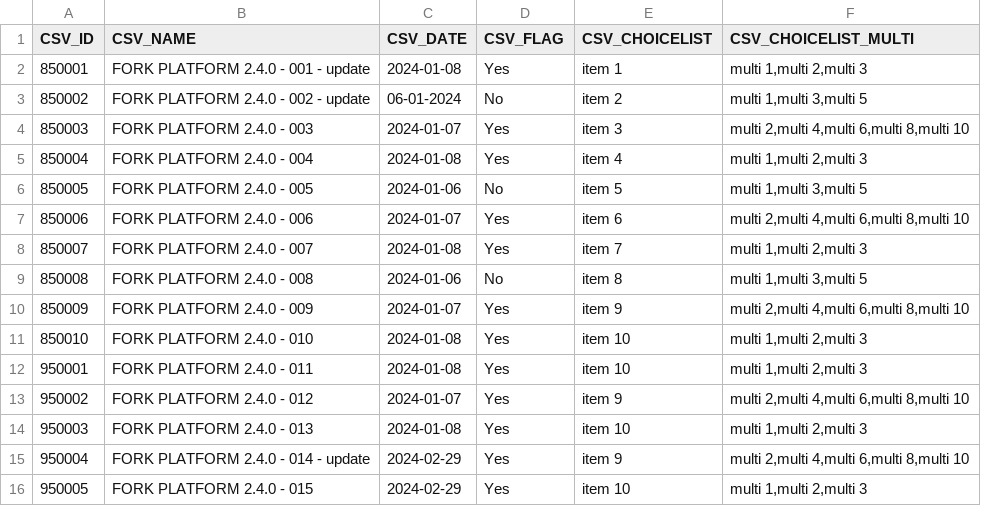
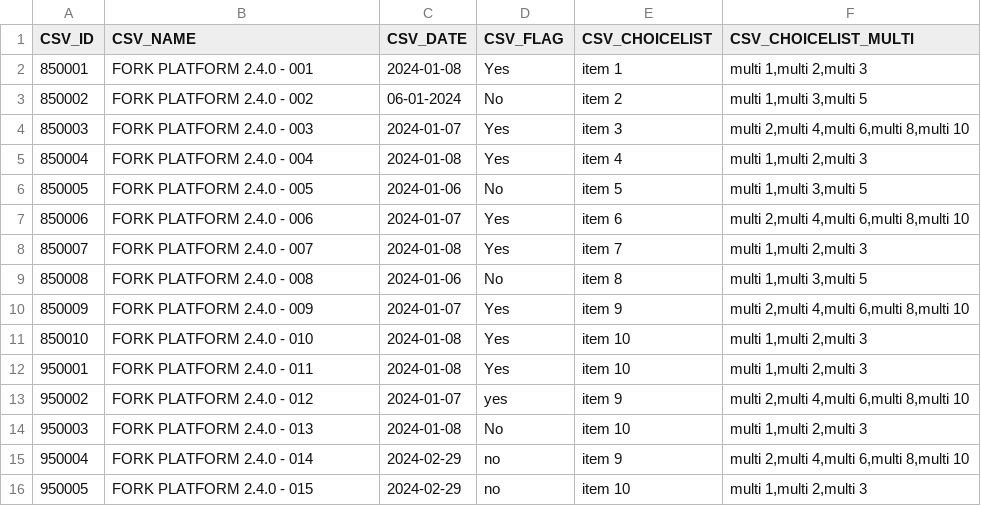
Before and after one commit to icolaes/csv, a CSV file: platform_240_20240226.csv, drawn as a sheet.

Commit message:
Update platform_240_20240226.csv

```diff
--- a/platform_240_20240226.csv
+++ b/platform_240_20240226.csv
@@ -1,4 +1,4 @@
 CSV_ID,CSV_NAME,CSV_DATE,CSV_FLAG,CSV_CHOICELIST,CSV_CHOICELIST_MULTI
-850001,FORK PLATFORM 2.4.0 - 001 - update,2024-01-08,Yes,item 1,"multi 1,multi 2,multi 3"
-850002,FORK PLATFORM 2.4.0 - 002 - update,06-01-2024,No,item 2,"multi 1,multi 3,multi 5"
+850001,FORK PLATFORM 2.4.0 - 001,2024-01-08,Yes,item 1,"multi 1,multi 2,multi 3"
+850002,FORK PLATFORM 2.4.0 - 002,06-01-2024,No,item 2,"multi 1,multi 3,multi 5"
 850003,FORK PLATFORM 2.4.0 - 003,2024-01-07,Yes,item 3,"multi 2,multi 4,multi 6,multi 8,multi 10"
@@ -12,5 +12,5 @@ CSV_ID,CSV_NAME,CSV_DATE,CSV_FLAG,CSV_CHOICELIST,CSV_CHOICELIST_MULTI
 950001,FORK PLATFORM 2.4.0 - 011,2024-01-08,Yes,item 10,"multi 1,multi 2,multi 3"
-950002,FORK PLATFORM 2.4.0 - 012,2024-01-07,Yes,item 9,"multi 2,multi 4,multi 6,multi 8,multi 10"
-950003,FORK PLATFORM 2.4.0 - 013,2024-01-08,Yes,item 10,"multi 1,multi 2,multi 3"
-950004,FORK PLATFORM 2.4.0 - 014 - update,2024-02-29,Yes,item 9,"multi 2,multi 4,multi 6,multi 8,multi 10"
-950005,FORK PLATFORM 2.4.0 - 015,2024-02-29,Yes,item 10,"multi 1,multi 2,multi 3"
+950002,FORK PLATFORM 2.4.0 - 012,2024-01-07,yes,item 9,"multi 2,multi 4,multi 6,multi 8,multi 10"
+950003,FORK PLATFORM 2.4.0 - 013,2024-01-08,No,item 10,"multi 1,multi 2,multi 3"
+950004,FORK PLATFORM 2.4.0 - 014,2024-02-29,no,item 9,"multi 2,multi 4,multi 6,multi 8,multi 10"
+950005,FORK PLATFORM 2.4.0 - 015,2024-02-29,no,item 10,"multi 1,multi 2,multi 3"
```
